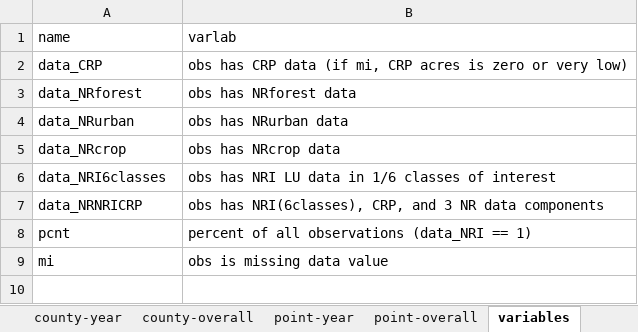
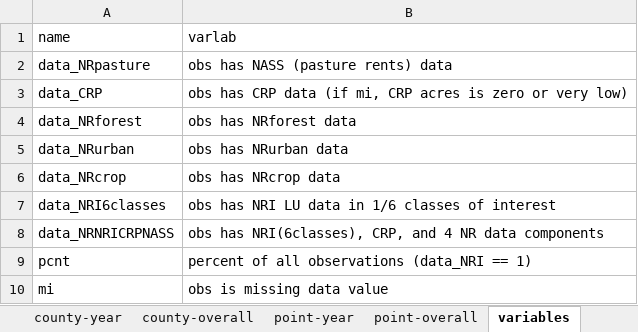
Before and after one commit to mwibbenmeyer/land-use, an Excel workbook: results/initial_descriptives/combined/dataObsStats.xlsx, sheet variables, drawn as a sheet; values as stored, in another font and other column widths than the file's, no borders; addresses are those after the commit; the diff names each change by its address in the sheet, - before the commit and + after, or states it on an @@ line.

```diff
--- a/results/initial_descriptives/combined/dataObsStats.xlsx (sheet variables)
+++ b/results/initial_descriptives/combined/dataObsStats.xlsx (sheet variables)
+row 2: data_NRpasture | obs has NASS (pasture rents) data
-A8 (name): data_NRNRICRP
+A8 (name): data_NRNRICRPNASS
-B8 (varlab): …CRP, and 3 NR data…
+B8 (varlab): …CRP, and 4 NR data…
```
Also changed, not shown: sheet county-overall, sheet point-overall, sheet county-year, sheet point-year, charts or pictures, results/initial_descriptives/NRI/landu_lcc_totalarea.xlsx, results/initial_descriptives/combined/sumtable_countymeans.xlsx, 35 other files.
